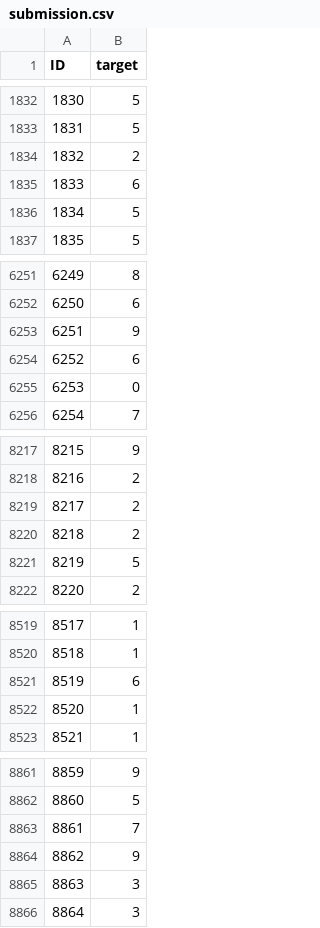
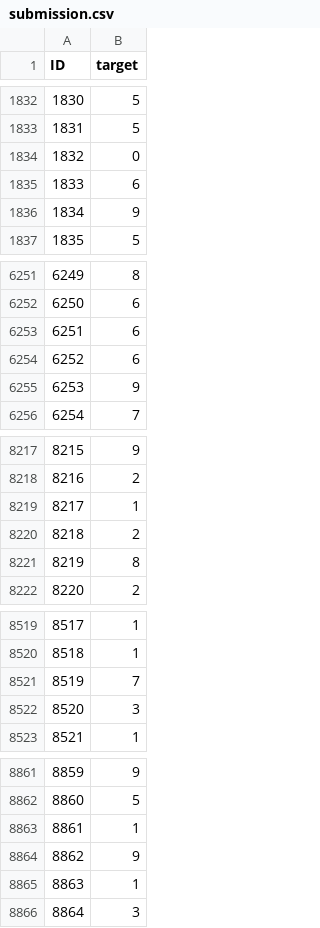
Before and after one commit to ionicheadrian/RN, a CSV file: Lab9/submission.csv, drawn as a sheet; only a part is shown, gaps mark what is left out; the diff covers the shown part only.

Commit message:
better homework + submission 0.982

```diff
--- a/Lab9/submission.csv
+++ b/Lab9/submission.csv
@@ -1833,5 +1833,5 @@ ID,target
 1831,5
-1832,2
+1832,0
 1833,6
-1834,5
+1834,9
 1835,5
@@ -6252,5 +6252,5 @@ ID,target
 6250,6
-6251,9
+6251,6
 6252,6
-6253,0
+6253,9
 6254,7
@@ -8218,5 +8218,5 @@ ID,target
 8216,2
-8217,2
+8217,1
 8218,2
-8219,5
+8219,8
 8220,2
@@ -8520,4 +8520,4 @@ ID,target
 8518,1
-8519,6
-8520,1
+8519,7
+8520,3
 8521,1
@@ -8862,5 +8862,5 @@ ID,target
 8860,5
-8861,7
+8861,1
 8862,9
-8863,3
+8863,1
 8864,3
```
Also changed, not shown: 126 edited cells elsewhere in this file, 1 other file.
